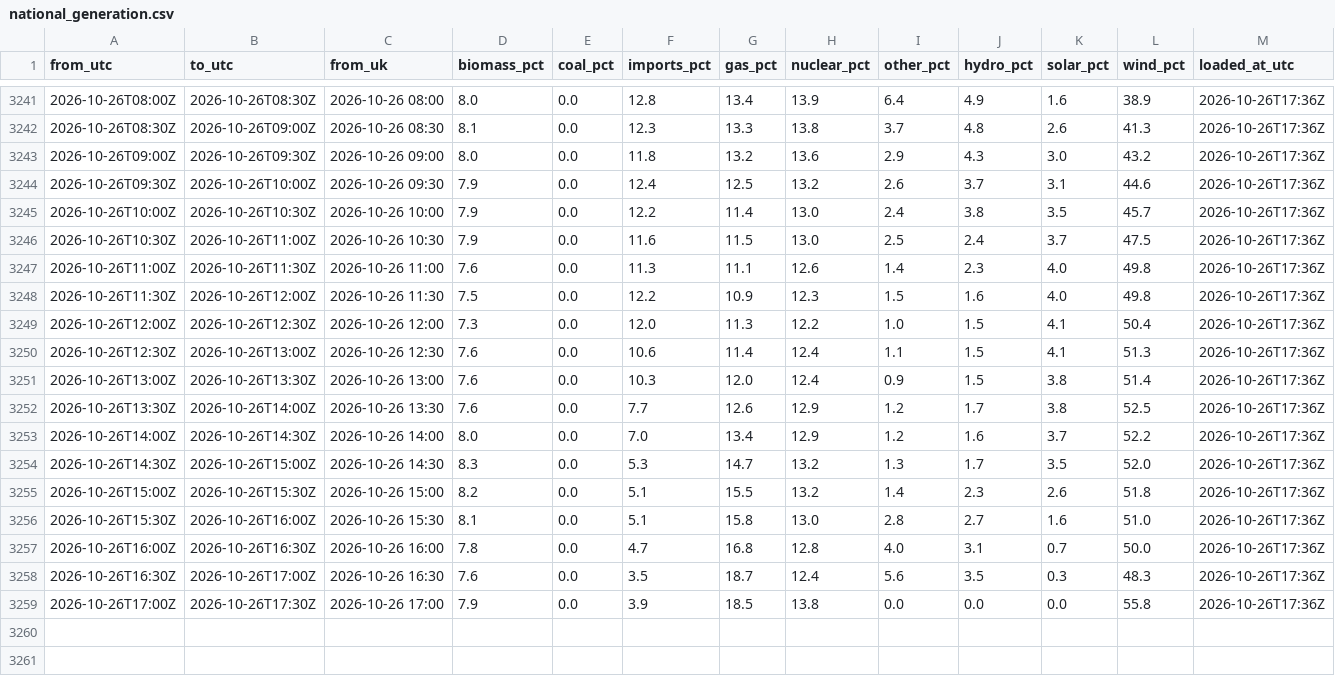
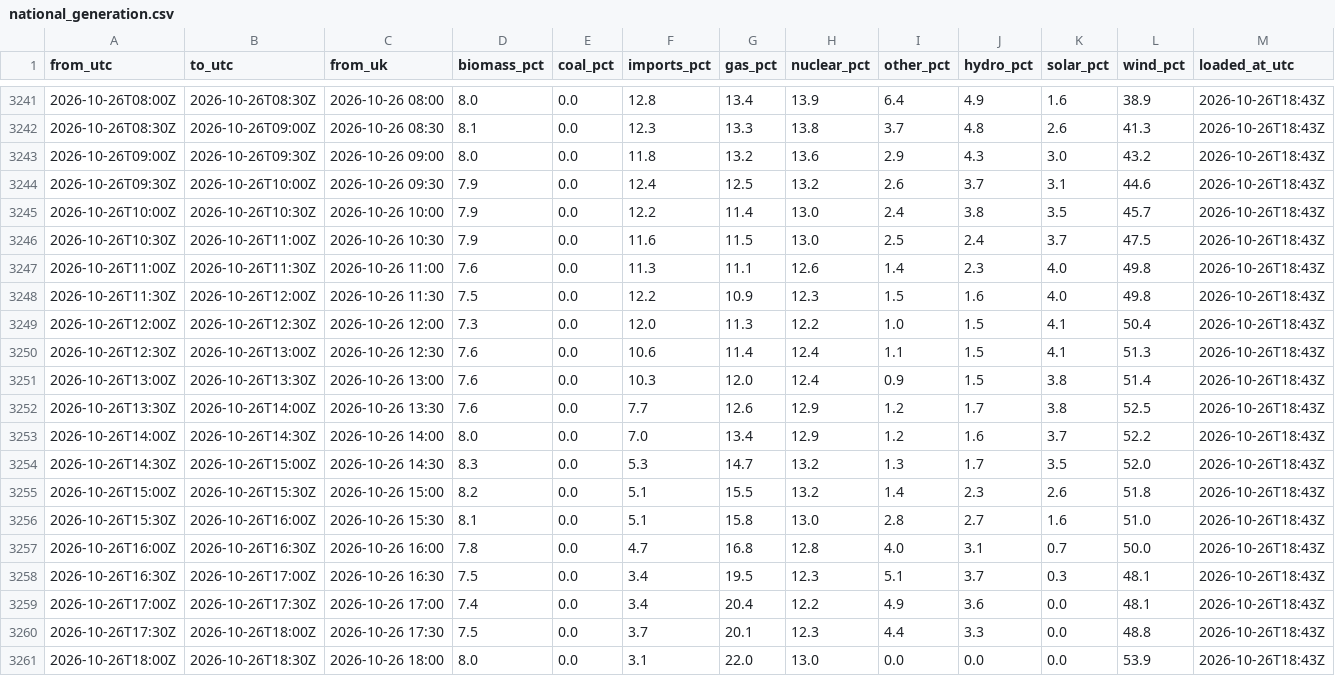
Before and after one commit to raphaliyarohit-collab/uk-grid-carbon, a CSV file: data/national_generation.csv, drawn as a sheet; only a part is shown, gaps mark what is left out; the diff covers the shown part only.

```diff
--- a/data/national_generation.csv
+++ b/data/national_generation.csv
@@ -3241,19 +3241,21 @@ from_utc,to_utc,from_uk,biomass_pct,coal_pct,imports_pct,gas_pct,nuclear_pct,oth
-2026-10-26T08:00Z,2026-10-26T08:30Z,2026-10-26 08:00,8.0,0.0,12.8,13.4,13.9,6.4,4.9,1.6,38.9,2026-10-26T17:36Z
-2026-10-26T08:30Z,2026-10-26T09:00Z,2026-10-26 08:30,8.1,0.0,12.3,13.3,13.8,3.7,4.8,2.6,41.3,2026-10-26T17:36Z
-2026-10-26T09:00Z,2026-10-26T09:30Z,2026-10-26 09:00,8.0,0.0,11.8,13.2,13.6,2.9,4.3,3.0,43.2,2026-10-26T17:36Z
-2026-10-26T09:30Z,2026-10-26T10:00Z,2026-10-26 09:30,7.9,0.0,12.4,12.5,13.2,2.6,3.7,3.1,44.6,2026-10-26T17:36Z
-2026-10-26T10:00Z,2026-10-26T10:30Z,2026-10-26 10:00,7.9,0.0,12.2,11.4,13.0,2.4,3.8,3.5,45.7,2026-10-26T17:36Z
-2026-10-26T10:30Z,2026-10-26T11:00Z,2026-10-26 10:30,7.9,0.0,11.6,11.5,13.0,2.5,2.4,3.7,47.5,2026-10-26T17:36Z
-2026-10-26T11:00Z,2026-10-26T11:30Z,2026-10-26 11:00,7.6,0.0,11.3,11.1,12.6,1.4,2.3,4.0,49.8,2026-10-26T17:36Z
-2026-10-26T11:30Z,2026-10-26T12:00Z,2026-10-26 11:30,7.5,0.0,12.2,10.9,12.3,1.5,1.6,4.0,49.8,2026-10-26T17:36Z
-2026-10-26T12:00Z,2026-10-26T12:30Z,2026-10-26 12:00,7.3,0.0,12.0,11.3,12.2,1.0,1.5,4.1,50.4,2026-10-26T17:36Z
-2026-10-26T12:30Z,2026-10-26T13:00Z,2026-10-26 12:30,7.6,0.0,10.6,11.4,12.4,1.1,1.5,4.1,51.3,2026-10-26T17:36Z
-2026-10-26T13:00Z,2026-10-26T13:30Z,2026-10-26 13:00,7.6,0.0,10.3,12.0,12.4,0.9,1.5,3.8,51.4,2026-10-26T17:36Z
-2026-10-26T13:30Z,2026-10-26T14:00Z,2026-10-26 13:30,7.6,0.0,7.7,12.6,12.9,1.2,1.7,3.8,52.5,2026-10-26T17:36Z
-2026-10-26T14:00Z,2026-10-26T14:30Z,2026-10-26 14:00,8.0,0.0,7.0,13.4,12.9,1.2,1.6,3.7,52.2,2026-10-26T17:36Z
-2026-10-26T14:30Z,2026-10-26T15:00Z,2026-10-26 14:30,8.3,0.0,5.3,14.7,13.2,1.3,1.7,3.5,52.0,2026-10-26T17:36Z
-2026-10-26T15:00Z,2026-10-26T15:30Z,2026-10-26 15:00,8.2,0.0,5.1,15.5,13.2,1.4,2.3,2.6,51.8,2026-10-26T17:36Z
-2026-10-26T15:30Z,2026-10-26T16:00Z,2026-10-26 15:30,8.1,0.0,5.1,15.8,13.0,2.8,2.7,1.6,51.0,2026-10-26T17:36Z
-2026-10-26T16:00Z,2026-10-26T16:30Z,2026-10-26 16:00,7.8,0.0,4.7,16.8,12.8,4.0,3.1,0.7,50.0,2026-10-26T17:36Z
-2026-10-26T16:30Z,2026-10-26T17:00Z,2026-10-26 16:30,7.6,0.0,3.5,18.7,12.4,5.6,3.5,0.3,48.3,2026-10-26T17:36Z
-2026-10-26T17:00Z,2026-10-26T17:30Z,2026-10-26 17:00,7.9,0.0,3.9,18.5,13.8,0.0,0.0,0.0,55.8,2026-10-26T17:36Z
+2026-10-26T08:00Z,2026-10-26T08:30Z,2026-10-26 08:00,8.0,0.0,12.8,13.4,13.9,6.4,4.9,1.6,38.9,2026-10-26T18:43Z
+2026-10-26T08:30Z,2026-10-26T09:00Z,2026-10-26 08:30,8.1,0.0,12.3,13.3,13.8,3.7,4.8,2.6,41.3,2026-10-26T18:43Z
+2026-10-26T09:00Z,2026-10-26T09:30Z,2026-10-26 09:00,8.0,0.0,11.8,13.2,13.6,2.9,4.3,3.0,43.2,2026-10-26T18:43Z
+2026-10-26T09:30Z,2026-10-26T10:00Z,2026-10-26 09:30,7.9,0.0,12.4,12.5,13.2,2.6,3.7,3.1,44.6,2026-10-26T18:43Z
+2026-10-26T10:00Z,2026-10-26T10:30Z,2026-10-26 10:00,7.9,0.0,12.2,11.4,13.0,2.4,3.8,3.5,45.7,2026-10-26T18:43Z
+2026-10-26T10:30Z,2026-10-26T11:00Z,2026-10-26 10:30,7.9,0.0,11.6,11.5,13.0,2.5,2.4,3.7,47.5,2026-10-26T18:43Z
+2026-10-26T11:00Z,2026-10-26T11:30Z,2026-10-26 11:00,7.6,0.0,11.3,11.1,12.6,1.4,2.3,4.0,49.8,2026-10-26T18:43Z
+2026-10-26T11:30Z,2026-10-26T12:00Z,2026-10-26 11:30,7.5,0.0,12.2,10.9,12.3,1.5,1.6,4.0,49.8,2026-10-26T18:43Z
+2026-10-26T12:00Z,2026-10-26T12:30Z,2026-10-26 12:00,7.3,0.0,12.0,11.3,12.2,1.0,1.5,4.1,50.4,2026-10-26T18:43Z
+2026-10-26T12:30Z,2026-10-26T13:00Z,2026-10-26 12:30,7.6,0.0,10.6,11.4,12.4,1.1,1.5,4.1,51.3,2026-10-26T18:43Z
+2026-10-26T13:00Z,2026-10-26T13:30Z,2026-10-26 13:00,7.6,0.0,10.3,12.0,12.4,0.9,1.5,3.8,51.4,2026-10-26T18:43Z
+2026-10-26T13:30Z,2026-10-26T14:00Z,2026-10-26 13:30,7.6,0.0,7.7,12.6,12.9,1.2,1.7,3.8,52.5,2026-10-26T18:43Z
+2026-10-26T14:00Z,2026-10-26T14:30Z,2026-10-26 14:00,8.0,0.0,7.0,13.4,12.9,1.2,1.6,3.7,52.2,2026-10-26T18:43Z
+2026-10-26T14:30Z,2026-10-26T15:00Z,2026-10-26 14:30,8.3,0.0,5.3,14.7,13.2,1.3,1.7,3.5,52.0,2026-10-26T18:43Z
+2026-10-26T15:00Z,2026-10-26T15:30Z,2026-10-26 15:00,8.2,0.0,5.1,15.5,13.2,1.4,2.3,2.6,51.8,2026-10-26T18:43Z
+2026-10-26T15:30Z,2026-10-26T16:00Z,2026-10-26 15:30,8.1,0.0,5.1,15.8,13.0,2.8,2.7,1.6,51.0,2026-10-26T18:43Z
+2026-10-26T16:00Z,2026-10-26T16:30Z,2026-10-26 16:00,7.8,0.0,4.7,16.8,12.8,4.0,3.1,0.7,50.0,2026-10-26T18:43Z
+2026-10-26T16:30Z,2026-10-26T17:00Z,2026-10-26 16:30,7.5,0.0,3.4,19.5,12.3,5.1,3.7,0.3,48.1,2026-10-26T18:43Z
+2026-10-26T17:00Z,2026-10-26T17:30Z,2026-10-26 17:00,7.4,0.0,3.4,20.4,12.2,4.9,3.6,0.0,48.1,2026-10-26T18:43Z
+2026-10-26T17:30Z,2026-10-26T18:00Z,2026-10-26 17:30,7.5,0.0,3.7,20.1,12.3,4.4,3.3,0.0,48.8,2026-10-26T18:43Z
+2026-10-26T18:00Z,2026-10-26T18:30Z,2026-10-26 18:00,8.0,0.0,3.1,22.0,13.0,0.0,0.0,0.0,53.9,2026-10-26T18:43Z
```
Also changed, not shown: 27 edited cells elsewhere in this file, data/national_intensity.csv, data/regional_forecast_48h.csv, 1 other file.
